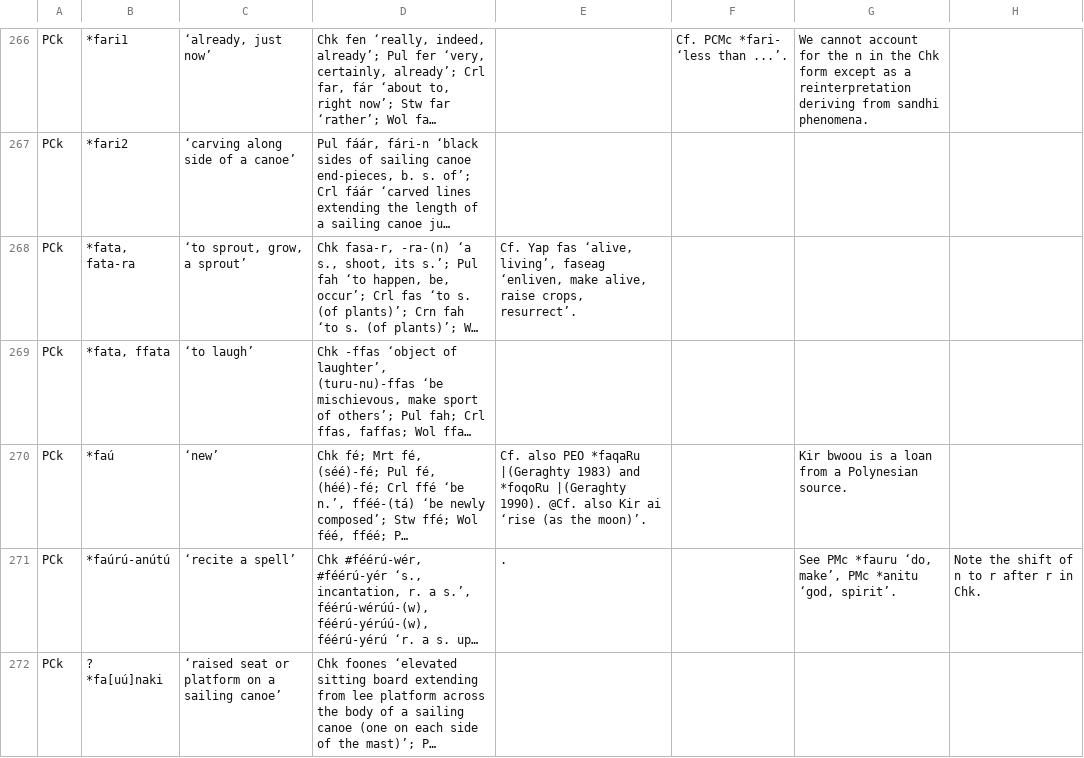
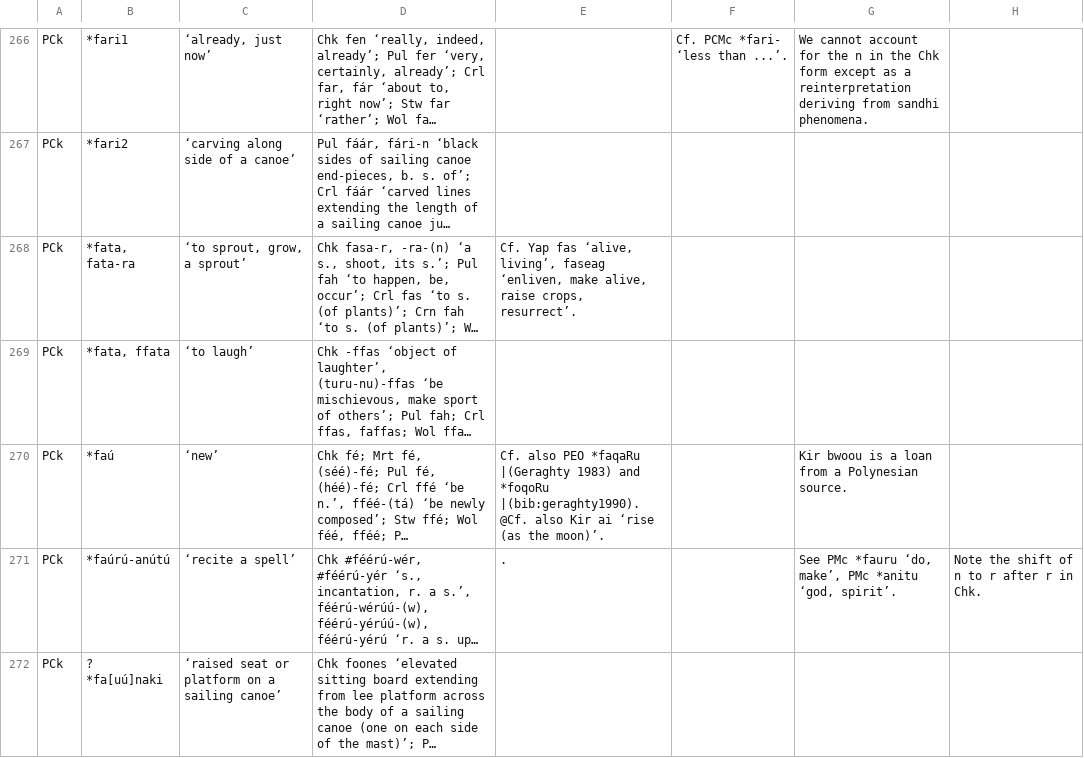
Before and after one commit to lexibank/mcd, a CSV file: raw/MCD_2_2023-04-27.csv, drawn as a sheet; only a part is shown, gaps mark what is left out; long unchanged cells end in …; the diff covers the shown part only; the diff names each change by its address in the sheet, - before the commit and + after, or states it on an @@ line.

```diff
--- a/raw/MCD_2_2023-04-27.csv
+++ b/raw/MCD_2_2023-04-27.csv
-E270: …and *foqoRu |(Geraghty 1990). @Cf. also…
+E270: …and *foqoRu |(bib:geraghty1990). @Cf. also…
```
Also changed, not shown: 19 edited cells elsewhere in this file.
